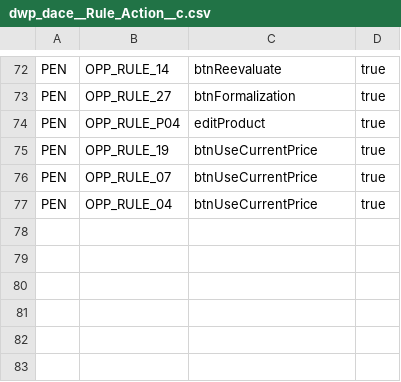
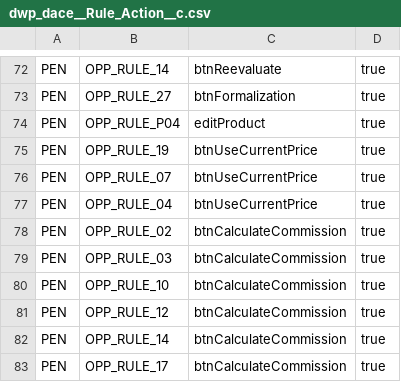
Before and after one commit to JairAnton/dwp-dev7, a CSV file: src/Archivos de carga Inicial/csv/dwp_dace__Rule_Action__c.csv, drawn as a sheet; only a part is shown, gaps mark what is left out.

```diff
--- a/src/Archivos de carga Inicial/csv/dwp_dace__Rule_Action__c.csv
+++ b/src/Archivos de carga Inicial/csv/dwp_dace__Rule_Action__c.csv
@@ -77 +77,7 @@
 "PEN","OPP_RULE_04","btnUseCurrentPrice","true"
+"PEN","OPP_RULE_02","btnCalculateCommission","true"
+"PEN","OPP_RULE_03","btnCalculateCommission","true"
+"PEN","OPP_RULE_10","btnCalculateCommission","true"
+"PEN","OPP_RULE_12","btnCalculateCommission","true"
+"PEN","OPP_RULE_14","btnCalculateCommission","true"
+"PEN","OPP_RULE_17","btnCalculateCommission","true"
```
Also changed, not shown: src/Archivos de carga Inicial/csv/dwp_dace__Action__c.csv, 11 other files.
